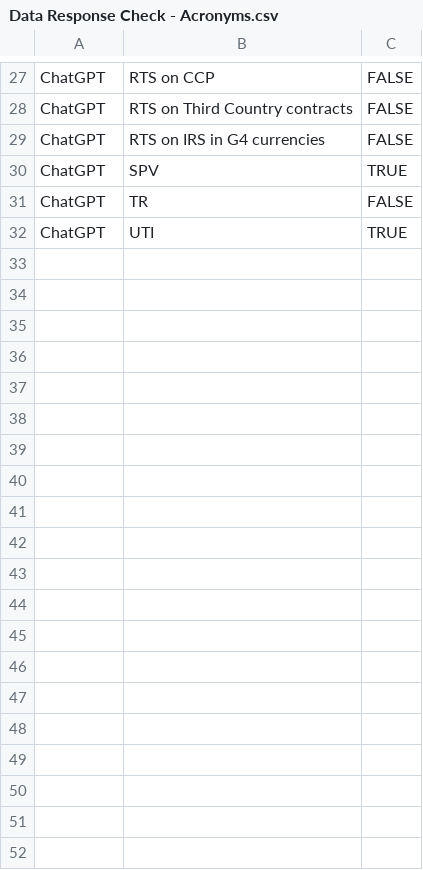
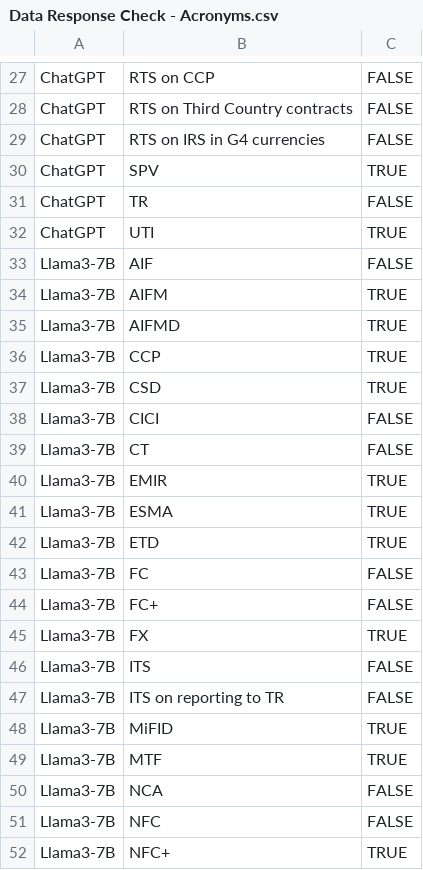
Before and after one commit to jaswanthDuddu/FinGPT---Regulatory-Data, a CSV file: Data Response Check - Acronyms.csv, drawn as a sheet; only a part is shown, gaps mark what is left out; the diff covers the shown part only; the diff names each change by its address in the sheet, - before the commit and + after, or states it on an @@ line.

Commit message:
Add files via upload
Checking acronyms for Llama3

```diff
--- a/Data Response Check - Acronyms.csv
+++ b/Data Response Check - Acronyms.csv
+row 33: Llama3-7B | AIF | FALSE
+row 34: Llama3-7B | AIFM | TRUE
+row 35: Llama3-7B | AIFMD | TRUE
+row 36: Llama3-7B | CCP | TRUE
+row 37: Llama3-7B | CSD | TRUE
+row 38: Llama3-7B | CICI | FALSE
+row 39: Llama3-7B | CT | FALSE
+row 40: Llama3-7B | EMIR | TRUE
+row 41: Llama3-7B | ESMA | TRUE
+row 42: Llama3-7B | ETD | TRUE
+row 43: Llama3-7B | FC | FALSE
+row 44: Llama3-7B | FC+ | FALSE
+row 45: Llama3-7B | FX | TRUE
+row 46: Llama3-7B | ITS | FALSE
+row 47: Llama3-7B | ITS on reporting to TR | FALSE
+row 48: Llama3-7B | MiFID | TRUE
+row 49: Llama3-7B | MTF | TRUE
+row 50: Llama3-7B | NCA | FALSE
+row 51: Llama3-7B | NFC | FALSE
+row 52: Llama3-7B | NFC+ | TRUE
```
Also changed, not shown: 11 added rows elsewhere in this file.
